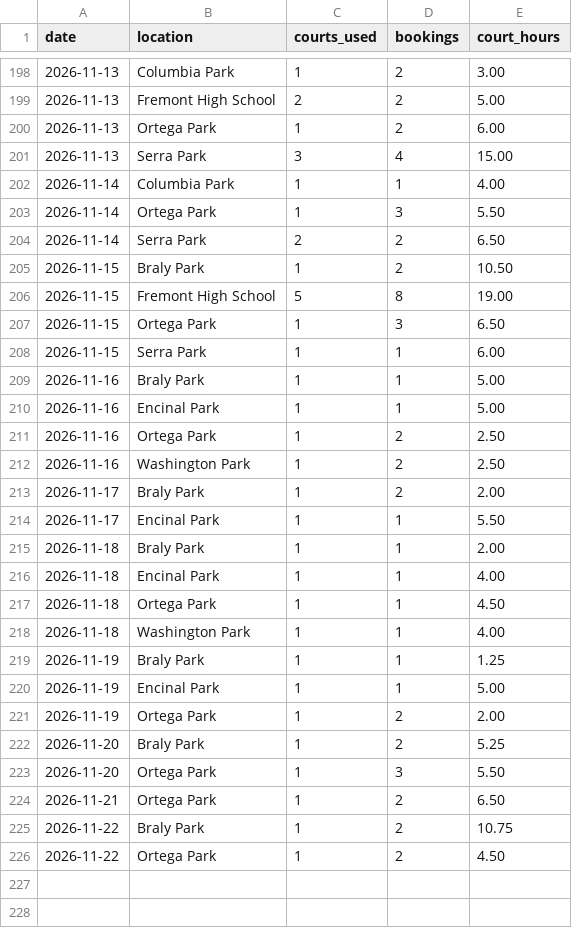
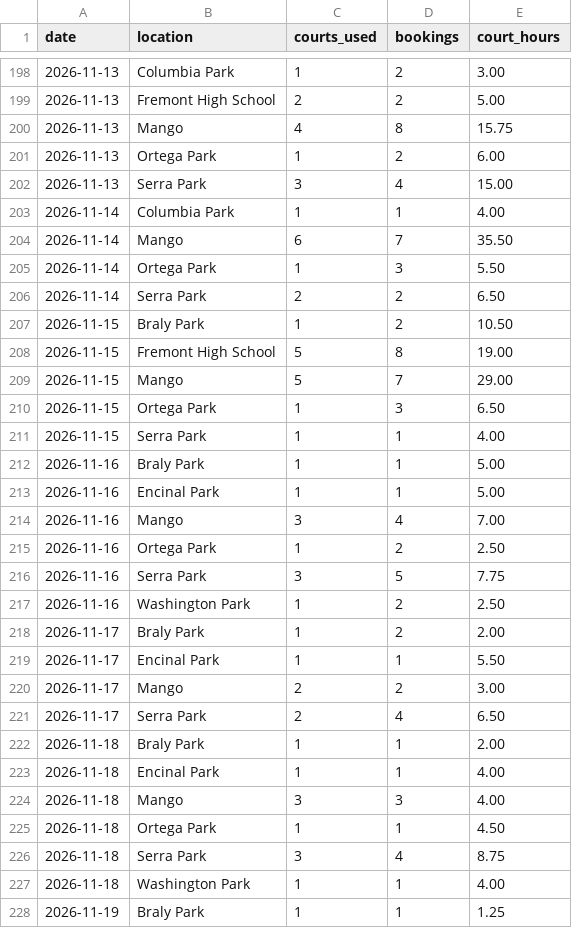
Before and after one commit to shudengnyc/SNV_CT_Schdedule, a CSV file: data/usage_daily.csv, drawn as a sheet; only a part is shown, gaps mark what is left out; the shorter side is filled out with more unchanged rows; the diff covers the shown part only.

```diff
--- a/data/usage_daily.csv
+++ b/data/usage_daily.csv
@@ -199,2 +199,3 @@ date,location,courts_used,bookings,court_hours
 2026-11-13,Fremont High School,2,2,5.00
+2026-11-13,Mango,4,8,15.75
 2026-11-13,Ortega Park,1,2,6.00
@@ -202,2 +203,3 @@ date,location,courts_used,bookings,court_hours
 2026-11-14,Columbia Park,1,1,4.00
+2026-11-14,Mango,6,7,35.50
 2026-11-14,Ortega Park,1,3,5.50
@@ -206,7 +208,10 @@ date,location,courts_used,bookings,court_hours
 2026-11-15,Fremont High School,5,8,19.00
+2026-11-15,Mango,5,7,29.00
 2026-11-15,Ortega Park,1,3,6.50
-2026-11-15,Serra Park,1,1,6.00
+2026-11-15,Serra Park,1,1,4.00
 2026-11-16,Braly Park,1,1,5.00
 2026-11-16,Encinal Park,1,1,5.00
+2026-11-16,Mango,3,4,7.00
 2026-11-16,Ortega Park,1,2,2.50
+2026-11-16,Serra Park,3,5,7.75
 2026-11-16,Washington Park,1,2,2.50
@@ -214,5 +219,9 @@ date,location,courts_used,bookings,court_hours
 2026-11-17,Encinal Park,1,1,5.50
+2026-11-17,Mango,2,2,3.00
+2026-11-17,Serra Park,2,4,6.50
 2026-11-18,Braly Park,1,1,2.00
 2026-11-18,Encinal Park,1,1,4.00
+2026-11-18,Mango,3,3,4.00
 2026-11-18,Ortega Park,1,1,4.50
+2026-11-18,Serra Park,3,4,8.75
 2026-11-18,Washington Park,1,1,4.00
```
Also changed, not shown: 6 added rows and 2 edited cells elsewhere in this file, data/bookings.csv, data/changes.csv.
